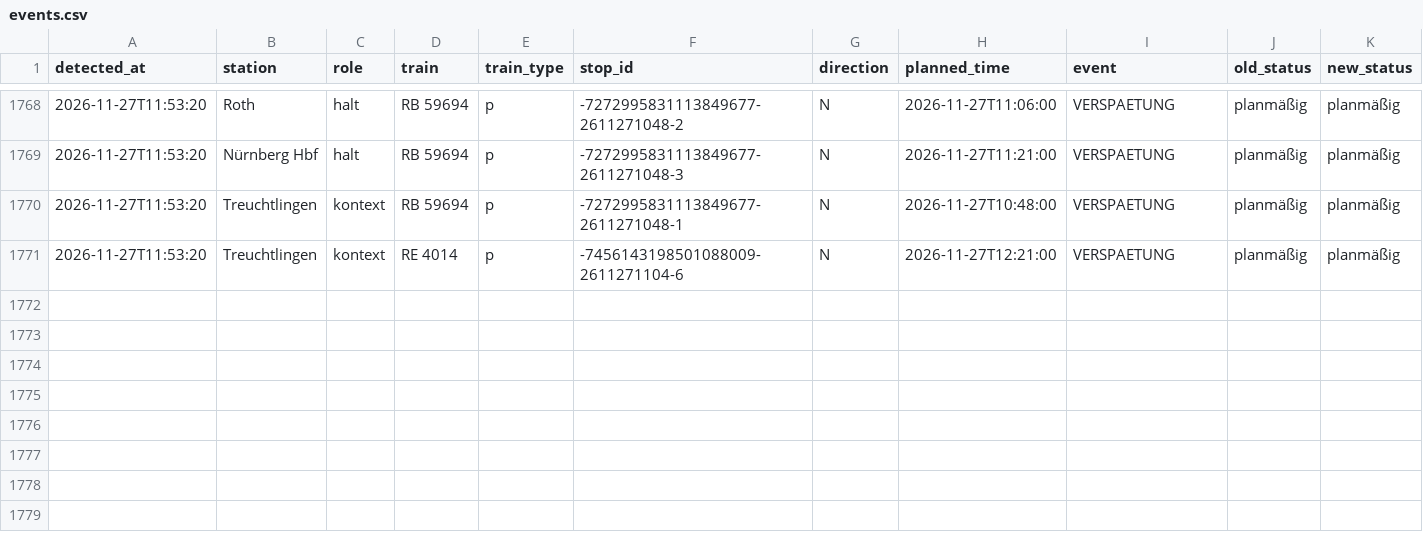
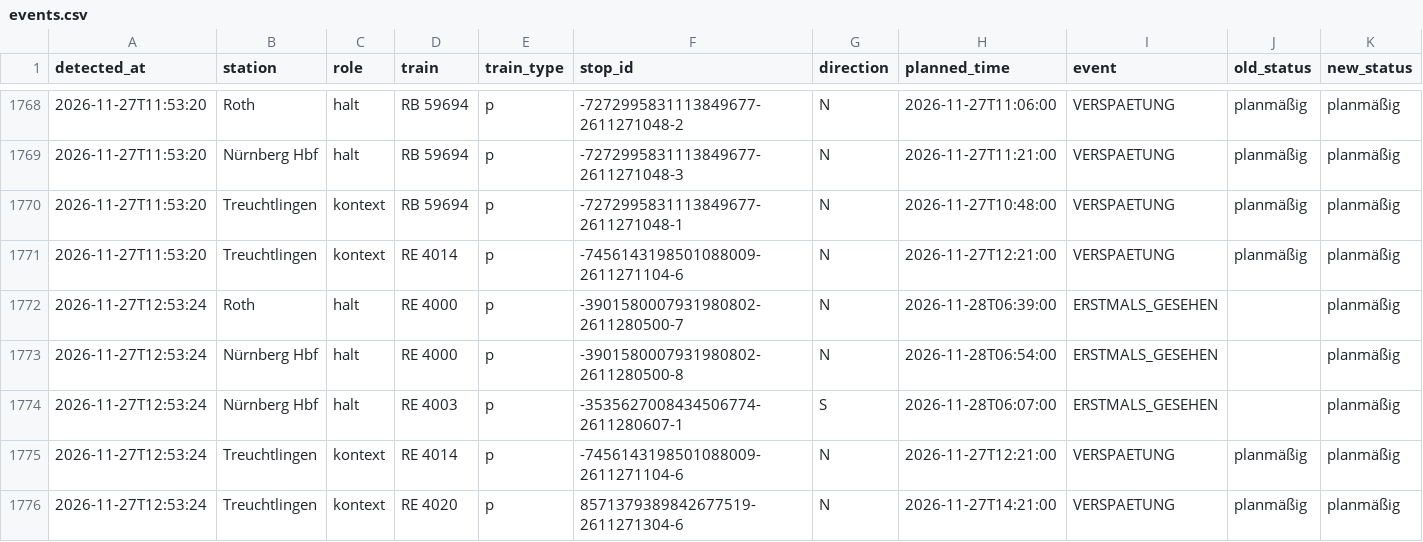
Before and after one commit to frederikwalter/RE1-Monitor, a CSV file: events.csv, drawn as a sheet; only a part is shown, gaps mark what is left out; rows hold the shown columns only; the diff names each change by its address in the sheet, - before the commit and + after, or states it on an @@ line.

```diff
--- a/events.csv
+++ b/events.csv
+row 1772: 2026-11-27T12:53:24 | Roth | halt | RE 4000 | p | -3901580007931980802-2611280500-7 | N | 2026-11-28T06:39:00 | ERSTMALS_GESEHEN |  | planmäßig
+row 1773: 2026-11-27T12:53:24 | Nürnberg Hbf | halt | RE 4000 | p | -3901580007931980802-2611280500-8 | N | 2026-11-28T06:54:00 | ERSTMALS_GESEHEN |  | planmäßig
+row 1774: 2026-11-27T12:53:24 | Nürnberg Hbf | halt | RE 4003 | p | -3535627008434506774-2611280607-1 | S | 2026-11-28T06:07:00 | ERSTMALS_GESEHEN |  | planmäßig
+row 1775: 2026-11-27T12:53:24 | Treuchtlingen | kontext | RE 4014 | p | -7456143198501088009-2611271104-6 | N | 2026-11-27T12:21:00 | VERSPAETUNG | planmäßig | planmäßig
+row 1776: 2026-11-27T12:53:24 | Treuchtlingen | kontext | RE 4020 | p | 8571379389842677519-2611271304-6 | N | 2026-11-27T14:21:00 | VERSPAETUNG | planmäßig | planmäßig
```
Also changed, not shown: runs.csv, 7 other files.
